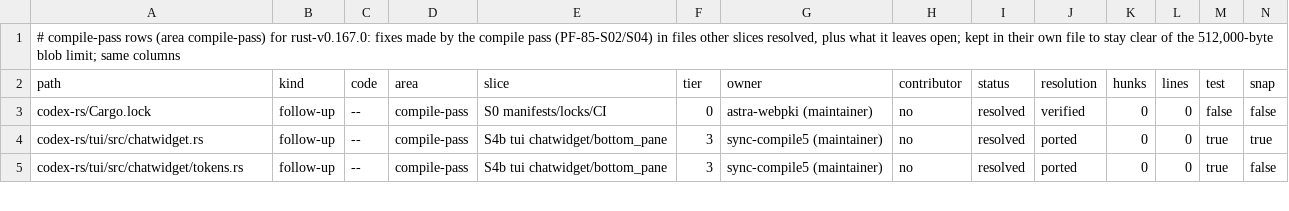
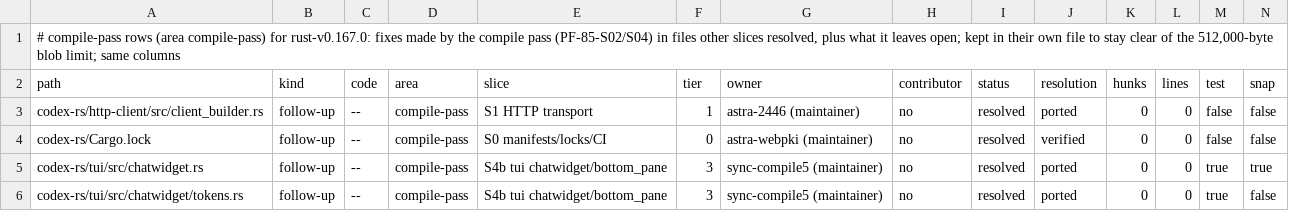
Before and after one commit to CorbanuCore/CorbanuTerminal, a TSV file: docs/management/upstreamSync/ledger-rust-v0.167.0-compile.tsv, drawn as a sheet; only a part is shown; rows hold the shown columns only; the diff names each change by its address in the sheet, - before the commit and + after, or states it on an @@ line.

Commit message:
fix(http-client): disable pooling to enforce connection closure

```diff
--- a/docs/management/upstreamSync/ledger-rust-v0.167.0-compile.tsv
+++ b/docs/management/upstreamSync/ledger-rust-v0.167.0-compile.tsv
+row 3: codex-rs/http-client/src/client_builder.rs | follow-up | -- | compile-pass | S1 HTTP transport | 1 | astra-2446 (maintainer) | no | resolved | ported | 0 | 0 | false | false
```
Also changed, not shown: 2 other files.
